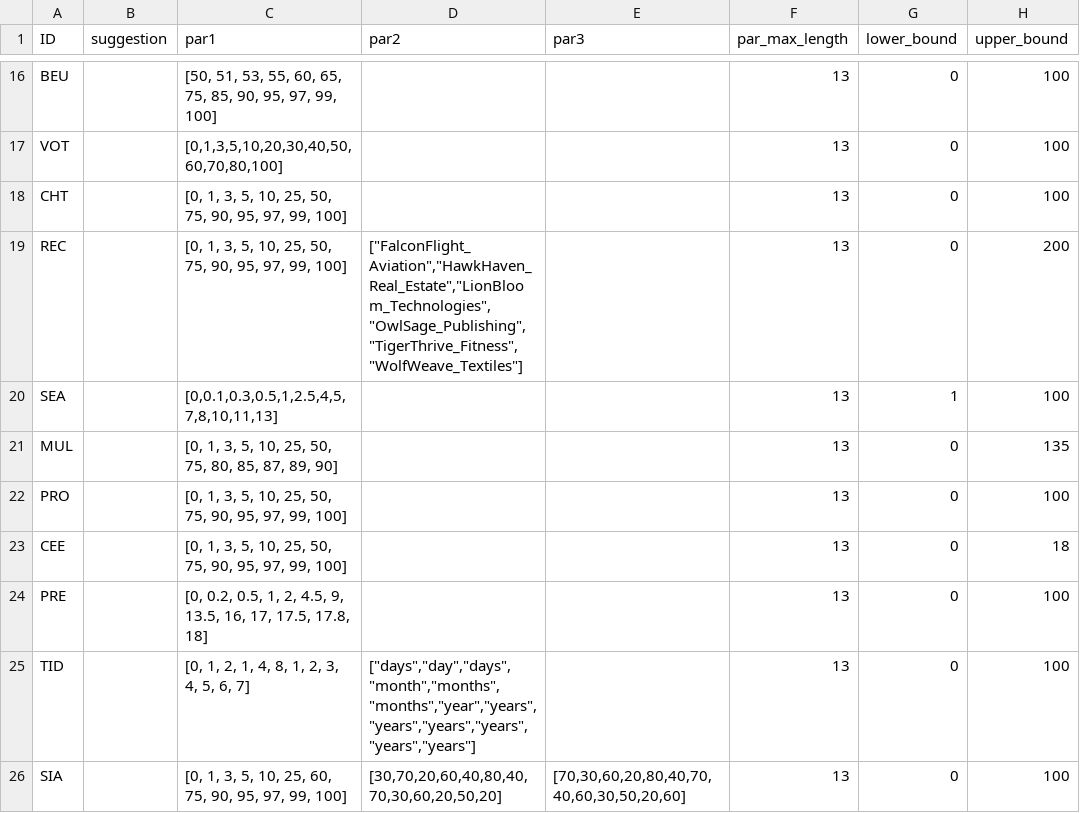
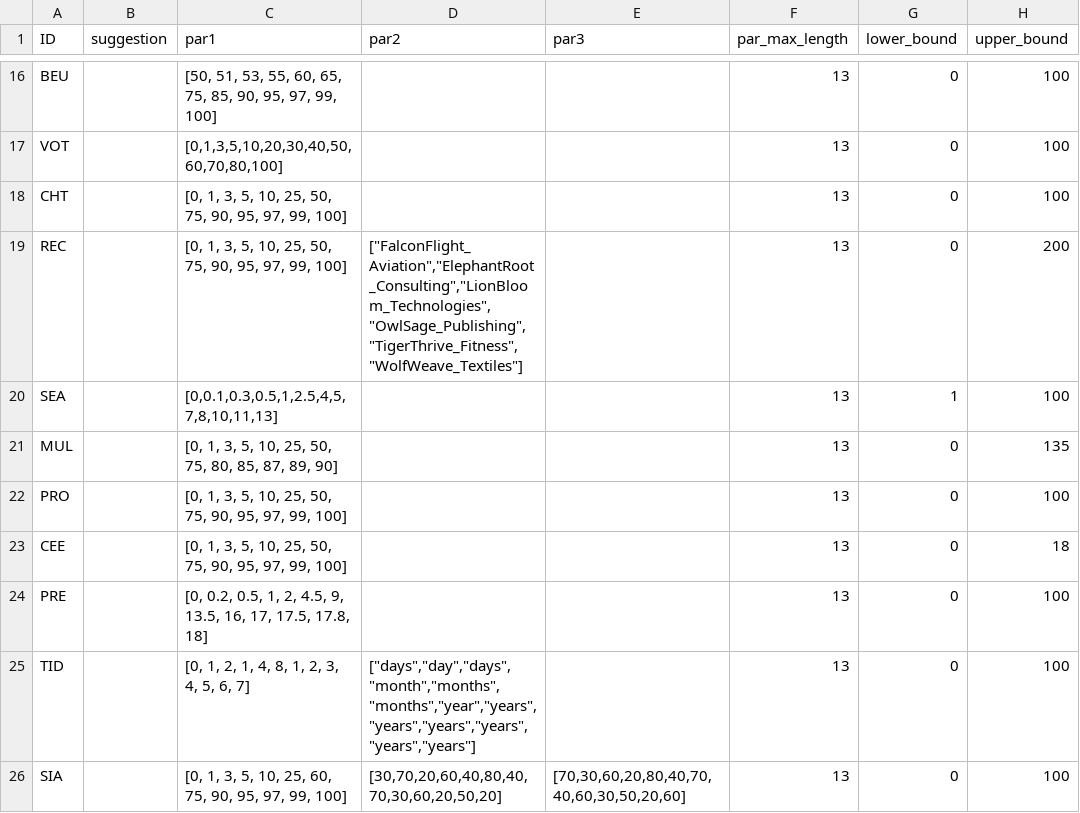
Before and after one commit to jeffreyyang97/Attenuation, a CSV file: Instructions/html/parameters.csv, drawn as a sheet; only a part is shown, gaps mark what is left out; the diff names each change by its address in the sheet, - before the commit and + after, or states it on an @@ line.

```diff
--- a/Instructions/html/parameters.csv
+++ b/Instructions/html/parameters.csv
-D19 (par2): ["FalconFlight_Aviation","HawkHaven_Real_Estate","LionBloom_Technologies","OwlSage_Publishing","TigerThrive_Fitness","WolfWeave_Textiles"]
+D19 (par2): ["FalconFlight_Aviation","ElephantRoot_Consulting","LionBloom_Technologies","OwlSage_Publishing","TigerThrive_Fitness","WolfWeave_Textiles"]
```
Also changed, not shown: 1 other file.
